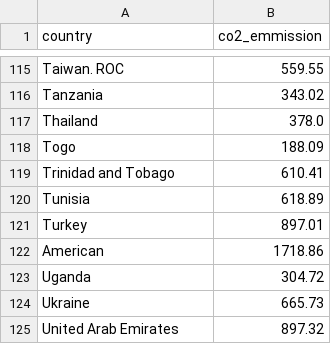
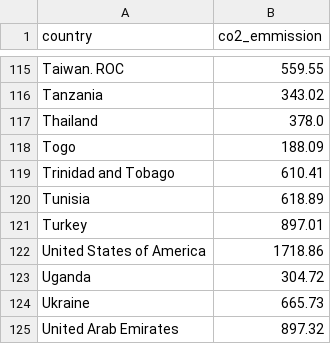
Before and after one commit to Zhaohuan-Guo/vega-lite-Co2, a CSV file: co2_sum_per_country.csv, drawn as a sheet; only a part is shown, gaps mark what is left out.

```diff
--- a/co2_sum_per_country.csv
+++ b/co2_sum_per_country.csv
@@ -121,3 +121,3 @@ Tunisia,618.89
 Turkey,897.01
-American,1718.86
+United States of America,1718.86
 Uganda,304.72
```
Also changed, not shown: 1 other file.
